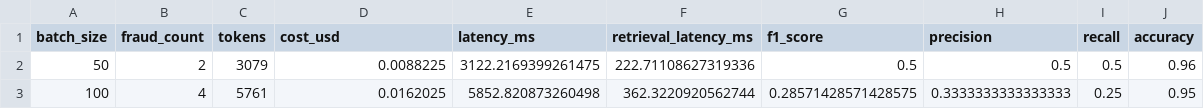
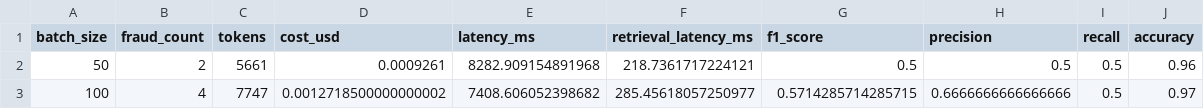
Before and after one commit to Abivarma/rlm-fraud-detection-course, a CSV file: results/metrics/rag_scalability.csv, drawn as a sheet.

```diff
--- a/results/metrics/rag_scalability.csv
+++ b/results/metrics/rag_scalability.csv
@@ -1,3 +1,3 @@
 batch_size,fraud_count,tokens,cost_usd,latency_ms,retrieval_latency_ms,f1_score,precision,recall,accuracy
-50,2,3079,0.0088225,3122.2169399261475,222.71108627319336,0.5,0.5,0.5,0.96
-100,4,5761,0.0162025,5852.820873260498,362.3220920562744,0.28571428571428575,0.3333333333333333,0.25,0.95
+50,2,5661,0.0009261,8282.909154891968,218.7361717224121,0.5,0.5,0.5,0.96
+100,4,7747,0.0012718500000000002,7408.606052398682,285.45618057250977,0.5714285714285715,0.6666666666666666,0.5,0.97
```
Also changed, not shown: results/metrics/naive_scalability.csv, 11 other files.
